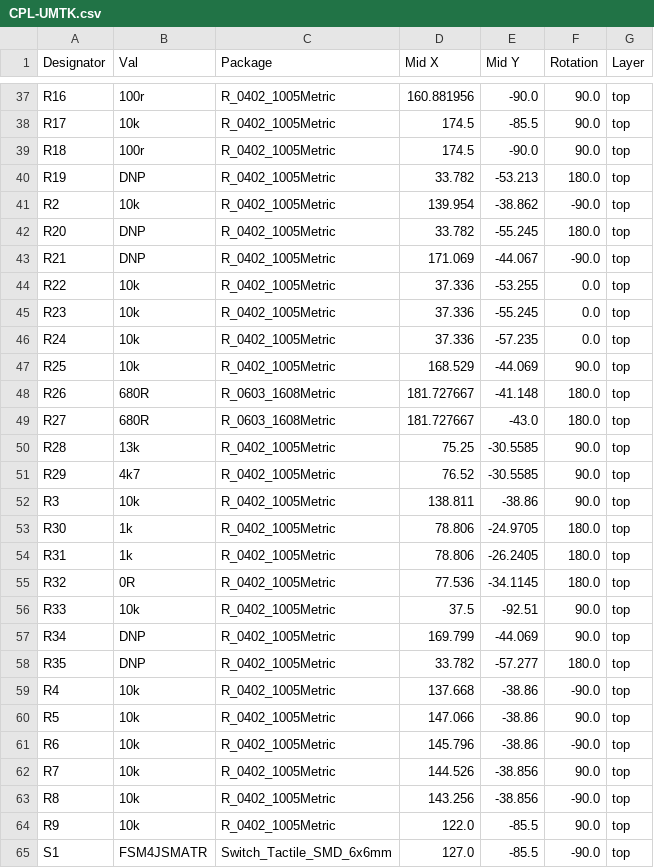
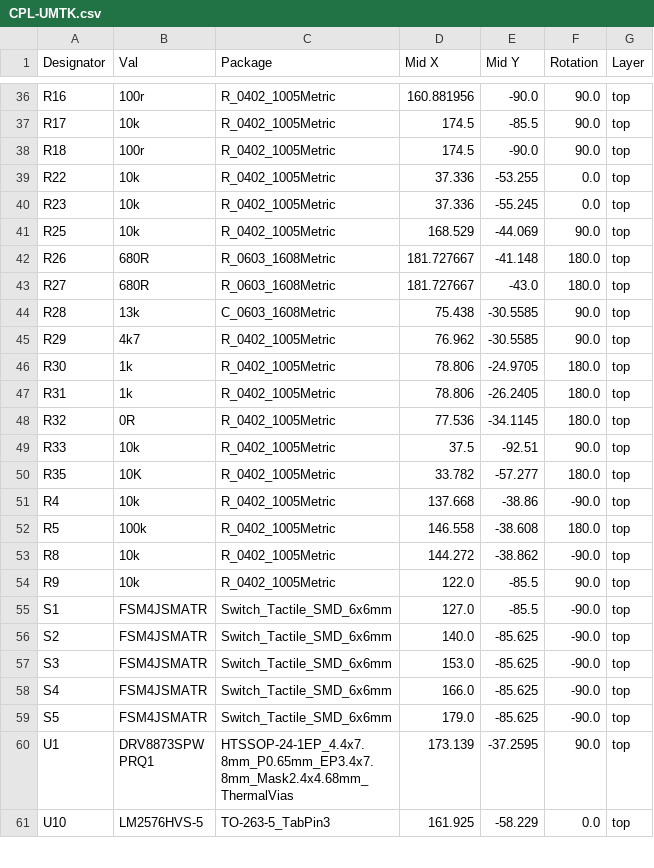
Before and after one commit to AmorphousX/UMTK, a CSV file: PCB/UMTK_V1_5/jlcpcb/production_files/CPL-UMTK.csv, drawn as a sheet; only a part is shown, gaps mark what is left out; the shorter side is filled out with more unchanged rows; the diff covers the shown part only.

```diff
--- a/PCB/UMTK_V1_5/jlcpcb/production_files/CPL-UMTK.csv
+++ b/PCB/UMTK_V1_5/jlcpcb/production_files/CPL-UMTK.csv
@@ -39,9 +38,4 @@ R17,10k,R_0402_1005Metric,174.5,-85.5,90.0,top
 R18,100r,R_0402_1005Metric,174.5,-90.0,90.0,top
-R19,DNP,R_0402_1005Metric,33.782,-53.213,180.0,top
-R2,10k,R_0402_1005Metric,139.954,-38.862,-90.0,top
-R20,DNP,R_0402_1005Metric,33.782,-55.245,180.0,top
-R21,DNP,R_0402_1005Metric,171.069,-44.067,-90.0,top
 R22,10k,R_0402_1005Metric,37.336,-53.255,0.0,top
 R23,10k,R_0402_1005Metric,37.336,-55.245,0.0,top
-R24,10k,R_0402_1005Metric,37.336,-57.235,0.0,top
 R25,10k,R_0402_1005Metric,168.529,-44.069,90.0,top
@@ -49,5 +43,4 @@ R26,680R,R_0603_1608Metric,181.727667,-41.148,180.0,top
 R27,680R,R_0603_1608Metric,181.727667,-43.0,180.0,top
-R28,13k,R_0402_1005Metric,75.25,-30.5585,90.0,top
-R29,4k7,R_0402_1005Metric,76.52,-30.5585,90.0,top
-R3,10k,R_0402_1005Metric,138.811,-38.86,90.0,top
+R28,13k,C_0603_1608Metric,75.438,-30.5585,90.0,top
+R29,4k7,R_0402_1005Metric,76.962,-30.5585,90.0,top
 R30,1k,R_0402_1005Metric,78.806,-24.9705,180.0,top
@@ -56,9 +49,6 @@ R32,0R,R_0402_1005Metric,77.536,-34.1145,180.0,top
 R33,10k,R_0402_1005Metric,37.5,-92.51,90.0,top
-R34,DNP,R_0402_1005Metric,169.799,-44.069,90.0,top
-R35,DNP,R_0402_1005Metric,33.782,-57.277,180.0,top
+R35,10K,R_0402_1005Metric,33.782,-57.277,180.0,top
 R4,10k,R_0402_1005Metric,137.668,-38.86,-90.0,top
-R5,10k,R_0402_1005Metric,147.066,-38.86,90.0,top
-R6,10k,R_0402_1005Metric,145.796,-38.86,-90.0,top
-R7,10k,R_0402_1005Metric,144.526,-38.856,90.0,top
-R8,10k,R_0402_1005Metric,143.256,-38.856,-90.0,top
+R5,100k,R_0402_1005Metric,146.558,-38.608,180.0,top
+R8,10k,R_0402_1005Metric,144.272,-38.862,-90.0,top
 R9,10k,R_0402_1005Metric,122.0,-85.5,90.0,top
```
Also changed, not shown: 1 removed row and 15 edited cells elsewhere in this file, PCB/UMTK_V1_5/jlcpcb/production_files/BOM-UMTK.csv, 20 other files.
